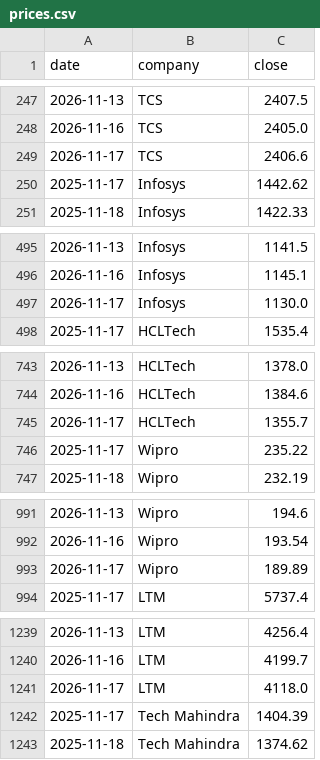
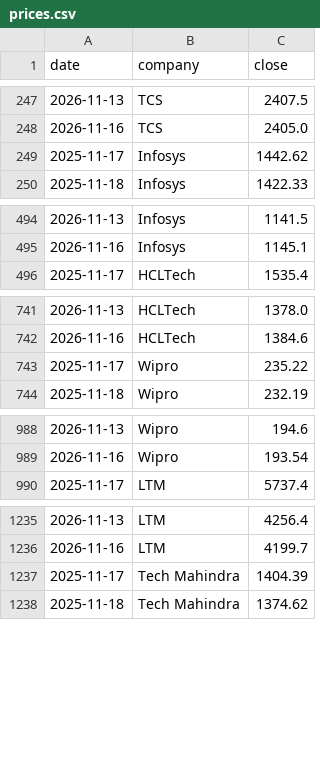
Before and after one commit to hrishi9635/India-it-agent, a CSV file: data/prices.csv, drawn as a sheet; only a part is shown, gaps mark what is left out; the diff covers the shown part only.

```diff
--- a/data/prices.csv
+++ b/data/prices.csv
@@ -248,3 +248,2 @@ date,company,close
 2026-11-16,TCS,2405.0
-2026-11-17,TCS,2406.6
 2025-11-17,Infosys,1442.62
@@ -496,3 +495,2 @@ date,company,close
 2026-11-16,Infosys,1145.1
-2026-11-17,Infosys,1130.0
 2025-11-17,HCLTech,1535.4
@@ -744,3 +742,2 @@ date,company,close
 2026-11-16,HCLTech,1384.6
-2026-11-17,HCLTech,1355.7
 2025-11-17,Wipro,235.22
@@ -992,3 +989,2 @@ date,company,close
 2026-11-16,Wipro,193.54
-2026-11-17,Wipro,189.89
 2025-11-17,LTM,5737.4
@@ -1240,3 +1236,2 @@ date,company,close
 2026-11-16,LTM,4199.7
-2026-11-17,LTM,4118.0
 2025-11-17,Tech Mahindra,1404.39
```
Also changed, not shown: 6 removed rows and 3 edited cells elsewhere in this file, data/market.csv, 6 other files.
